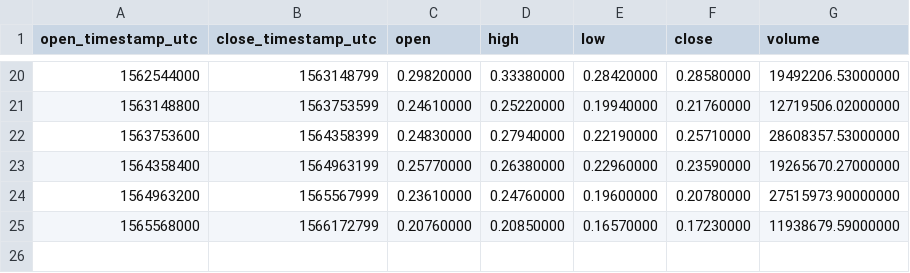
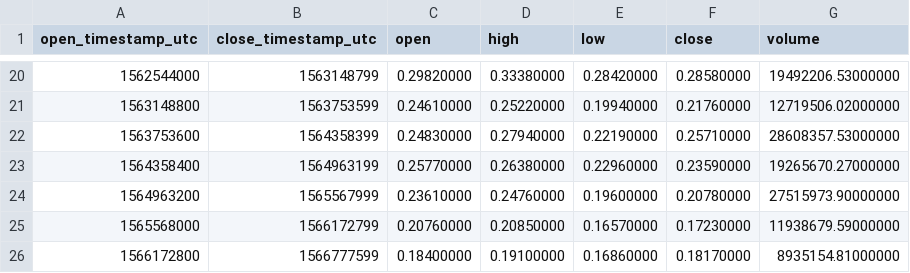
Before and after one commit to cryptobigbro/binance-BATUSDT, a CSV file: binance-BATUSDT-1w.csv, drawn as a sheet; only a part is shown, gaps mark what is left out; the diff names each change by its address in the sheet, - before the commit and + after, or states it on an @@ line.

```diff
--- a/binance-BATUSDT-1w.csv
+++ b/binance-BATUSDT-1w.csv
+row 26: 1566172800 | 1566777599 | 0.18400000 | 0.19100000 | 0.16860000 | 0.18170000 | 8935154.81000000
```
Also changed, not shown: binance-BATUSDT-1d.csv, binance-BATUSDT-1h.csv.
